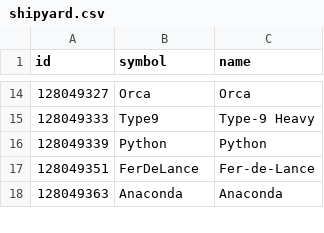
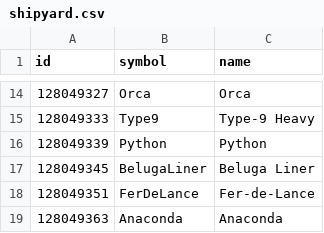
Before and after one commit to EDCD/FDevIDs, a CSV file: shipyard.csv, drawn as a sheet; only a part is shown, gaps mark what is left out; the diff names each change by its address in the sheet, - before the commit and + after, or states it on an @@ line.

```diff
--- a/shipyard.csv
+++ b/shipyard.csv
+row 17: 128049345 | BelugaLiner | Beluga Liner
```
Also changed, not shown: outfitting.csv.
